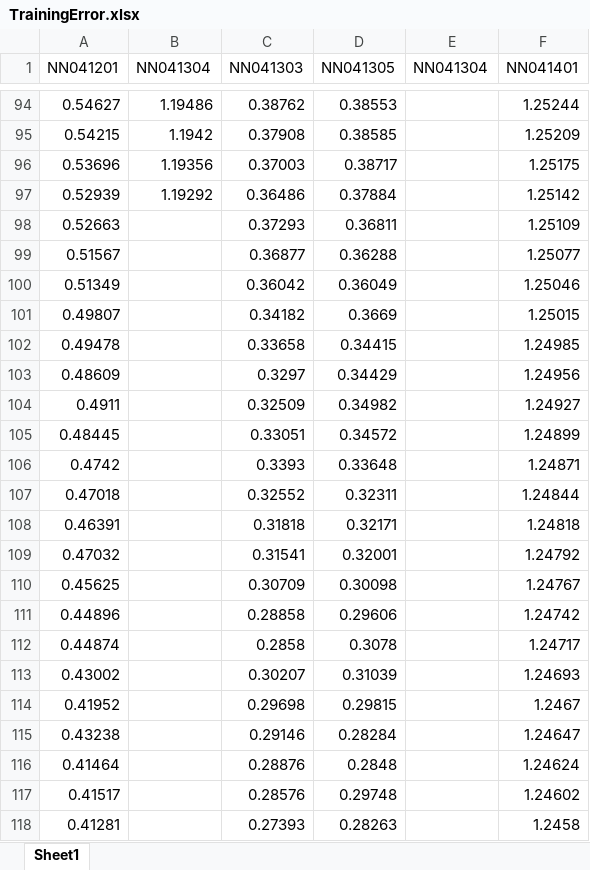
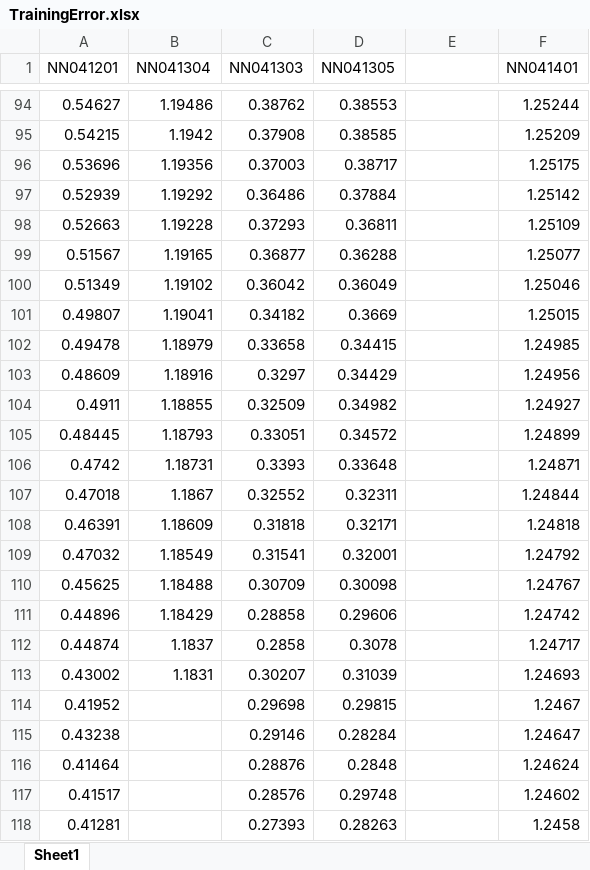
Before and after one commit to wuyuanpei/ImgSegNN, an Excel workbook: Models/TrainingError.xlsx, sheet Sheet1, drawn as a sheet; only a part is shown, gaps mark what is left out; values as stored, in another font and other column widths than the file's, no borders; charts and pictures not drawn; the diff names each change by its address in the sheet, - before the commit and + after, or states it on an @@ line.

```diff
--- a/Models/TrainingError.xlsx (sheet Sheet1)
+++ b/Models/TrainingError.xlsx (sheet Sheet1)
-E1: NN041304
+E1: (empty)
-B98 (NN041304): (empty)
+B98 (NN041304): 1.19228
-B99 (NN041304): (empty)
+B99 (NN041304): 1.19165
-B100 (NN041304): (empty)
+B100 (NN041304): 1.19102
-B101 (NN041304): (empty)
+B101 (NN041304): 1.19041
-B102 (NN041304): (empty)
+B102 (NN041304): 1.18979
-B103 (NN041304): (empty)
+B103 (NN041304): 1.18916
-B104 (NN041304): (empty)
+B104 (NN041304): 1.18855
-B105 (NN041304): (empty)
+B105 (NN041304): 1.18793
-B106 (NN041304): (empty)
+B106 (NN041304): 1.18731
-B107 (NN041304): (empty)
+B107 (NN041304): 1.1867
-B108 (NN041304): (empty)
+B108 (NN041304): 1.18609
-B109 (NN041304): (empty)
+B109 (NN041304): 1.18549
-B110 (NN041304): (empty)
+B110 (NN041304): 1.18488
-B111 (NN041304): (empty)
+B111 (NN041304): 1.18429
-B112 (NN041304): (empty)
+B112 (NN041304): 1.1837
-B113 (NN041304): (empty)
+B113 (NN041304): 1.1831
```
Also changed, not shown: charts or pictures, 2 other files.
